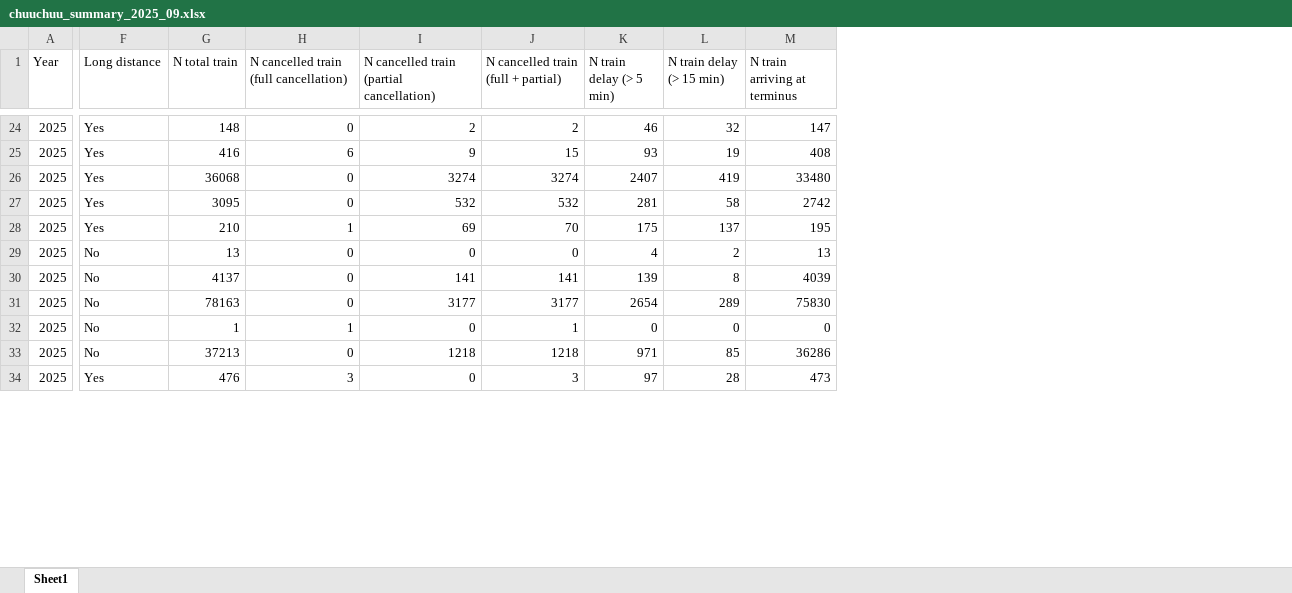
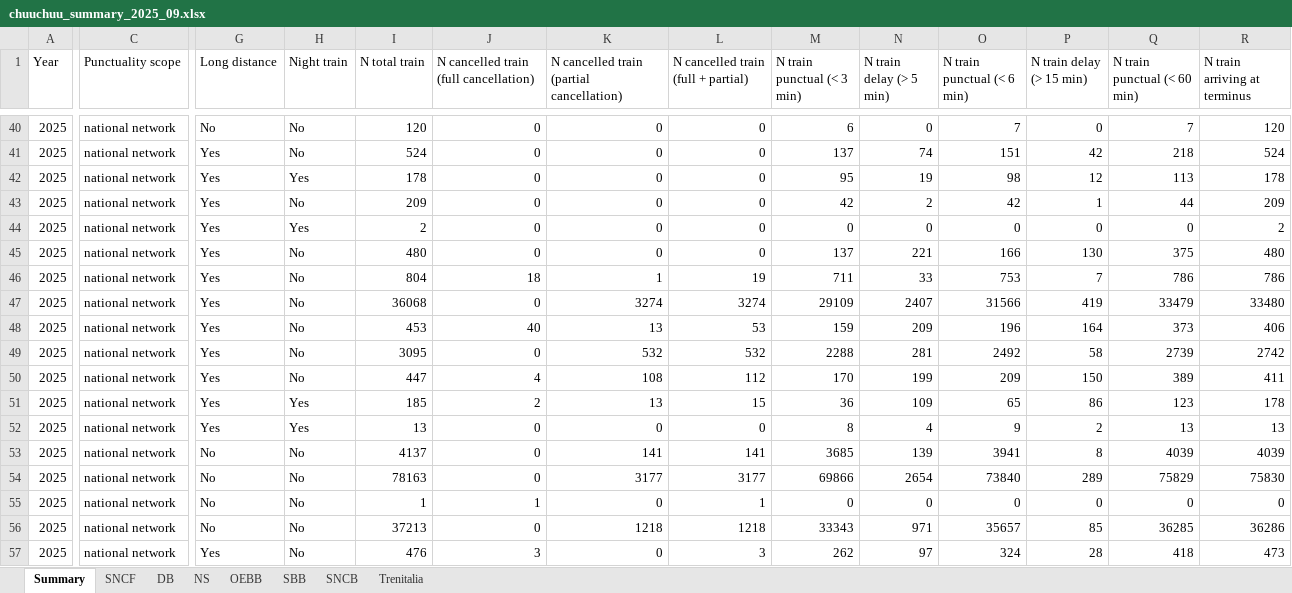
Before and after one commit to ThomasEzTransport/Rail_punctuality_calculator_chuuchuu, an Excel workbook: summary_stats/chuuchuu_summary_2025_09.xlsx, sheet Summary, drawn as a sheet; only a part is shown, gaps mark what is left out; values as stored, in another font and other column widths than the file's, no borders; addresses are those after the commit; rows hold the shown columns only; the diff covers the shown part only; the diff names each change by its address in the sheet, - before the commit and + after, or states it on an @@ line.

```diff
--- a/summary_stats/chuuchuu_summary_2025_09.xlsx (sheet Summary)
+++ b/summary_stats/chuuchuu_summary_2025_09.xlsx (sheet Summary)
-sheet tab: Sheet1
+sheet tab: Summary
+sheet tab: SNCF
+sheet tab: DB
+sheet tab: NS
+sheet tab: OEBB
+sheet tab: SBB
+sheet tab: SNCB
+sheet tab: Trenitalia
+column C (Punctuality scope), row 42: national network; rows 46-47: national network | national network; rows 49-50: national network | national network; rows 52-57: all national network
+column H (Night train), row 42: Yes; rows 46-47: No | No; rows 49-50: No | No; rows 52-57: Yes | No | No | No | No | No
+column M (N train punctual (< 3 min)), row 42: 95; rows 46-47: 711 | 29109; rows 49-50: 2288 | 170; rows 52-57: 8 | 3685 | 69866 | 0 | 33343 | 262
+column O (N train punctual (< 6 min)), row 42: 98; rows 46-47: 753 | 31566; rows 49-50: 2492 | 209; rows 52-57: 9 | 3941 | 73840 | 0 | 35657 | 324
+column Q (N train punctual (< 60 min)), row 42: 113; rows 46-47: 786 | 33479; rows 49-50: 2739 | 389; rows 52-57: 13 | 4039 | 75829 | 0 | 36285 | 418
+row 40: 2025 | national network | No | No | 120 | 0 | 0 | 0 | 6 | 0 | 7 | 0 | 7 | 120
+row 41: 2025 | national network | Yes | No | 524 | 0 | 0 | 0 | 137 | 74 | 151 | 42 | 218 | 524
-I42 (N total train): 148
+I42 (N total train): 178
-K42: 2
+K42: 0
-L42: 2
+L42: 0
-N42 (N train delay (> 5 min)): 46
+N42 (N train delay (> 5 min)): 19
-P42 (N train delay (> 15 min)): 32
+P42 (N train delay (> 15 min)): 12
-R42 (N train arriving at terminus): 147
+R42 (N train arriving at terminus): 178
+row 43: 2025 | national network | Yes | No | 209 | 0 | 0 | 0 | 42 | 2 | 42 | 1 | 44 | 209
+row 44: 2025 | national network | Yes | Yes | 2 | 0 | 0 | 0 | 0 | 0 | 0 | 0 | 0 | 2
+row 45: 2025 | national network | Yes | No | 480 | 0 | 0 | 0 | 137 | 221 | 166 | 130 | 375 | 480
-I46 (N total train): 416
+I46 (N total train): 804
-J46: 6
+J46: 18
-K46: 9
+K46: 1
-L46: 15
+L46: 19
-N46 (N train delay (> 5 min)): 93
+N46 (N train delay (> 5 min)): 33
-P46 (N train delay (> 15 min)): 19
+P46 (N train delay (> 15 min)): 7
-R46 (N train arriving at terminus): 408
+R46 (N train arriving at terminus): 786
+row 48: 2025 | national network | Yes | No | 453 | 40 | 13 | 53 | 159 | 209 | 196 | 164 | 373 | 406
-I50 (N total train): 210
+I50 (N total train): 447
-J50: 1
+J50: 4
-K50: 69
+K50: 108
-L50: 70
+L50: 112
-N50 (N train delay (> 5 min)): 175
+N50 (N train delay (> 5 min)): 199
-P50 (N train delay (> 15 min)): 137
+P50 (N train delay (> 15 min)): 150
-R50 (N train arriving at terminus): 195
+R50 (N train arriving at terminus): 411
+row 51: 2025 | national network | Yes | Yes | 185 | 2 | 13 | 15 | 36 | 109 | 65 | 86 | 123 | 178
-G52 (Long distance): No
+G52 (Long distance): Yes
```
Also changed, not shown: 42 added rows, 4 removed rows and 351 edited cells elsewhere in this sheet, 4 other files.
